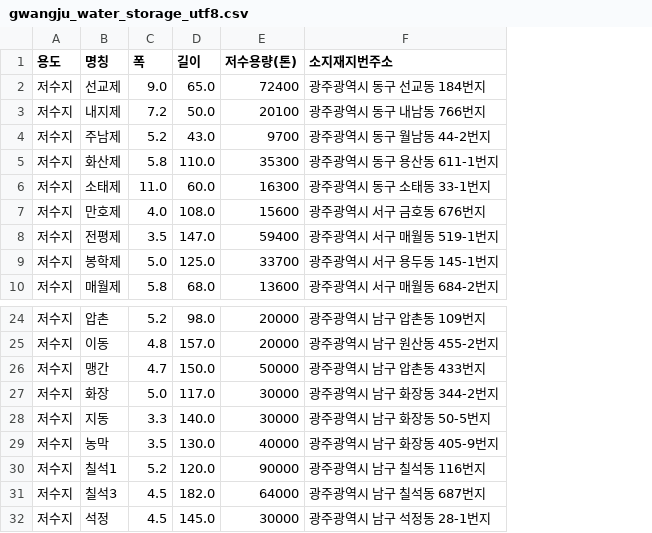
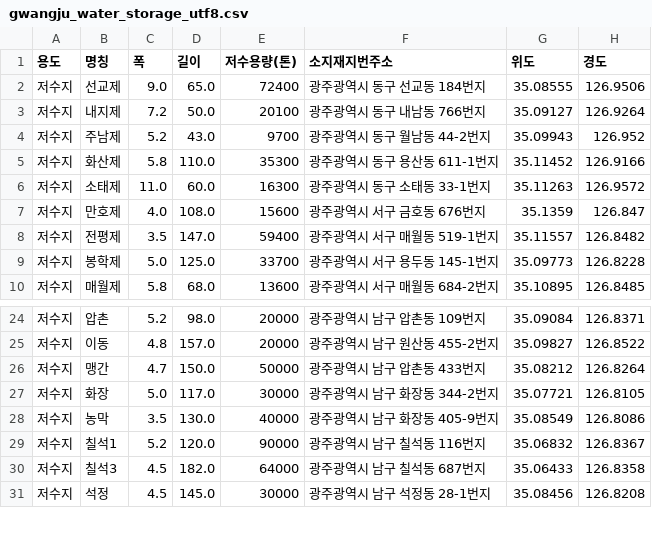
Before and after one commit to 2025-SMHRD-SW-LangIntelligence/JusoCraft, a CSV file: backend/src/main/resources/gwangju_water_storage_utf8.csv, drawn as a sheet; only a part is shown, gaps mark what is left out; removed rows and columns are numbered as before the commit, all else as after; the diff covers the shown part only; the diff names each change by its address in the sheet, - before the commit and + after, or states it on an @@ line.

```diff
--- a/backend/src/main/resources/gwangju_water_storage_utf8.csv
+++ b/backend/src/main/resources/gwangju_water_storage_utf8.csv
+column G (위도), rows 2-10: 35.08555 | 35.09127 | 35.09943 | 35.11452 | 35.11263 | 35.1359 | 35.11557 | 35.09773 | 35.10895; rows 24-31: 35.09084 | 35.09827 | 35.08212 | 35.07721 | 35.08549 | 35.06832 | 35.06433 | 35.08456
+column H (경도), rows 2-10: 126.9506 | 126.9264 | 126.952 | 126.9166 | 126.9572 | 126.847 | 126.8482 | 126.8228 | 126.8485; rows 24-31: 126.8371 | 126.8522 | 126.8264 | 126.8105 | 126.8086 | 126.8367 | 126.8358 | 126.8208
-row 28: 저수지 | 지동 | 3.3 | 140.0 | 30000 | 광주광역시 남구 화장동 50-5번지
```
Also changed, not shown: 8 removed rows elsewhere in this file, 4 other files.
